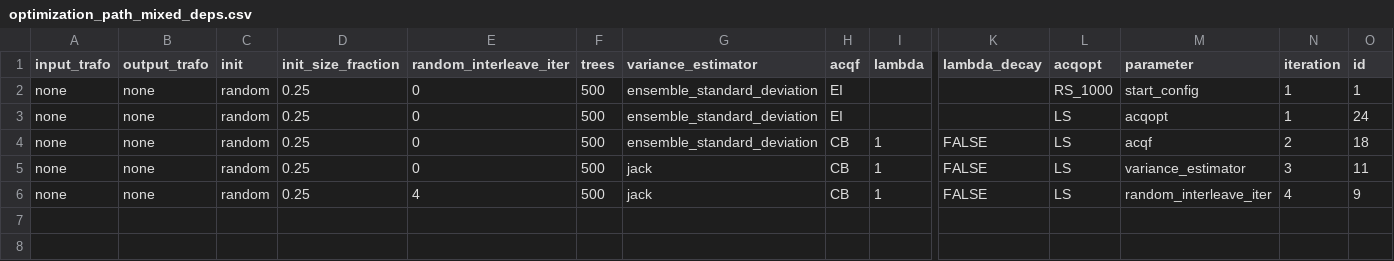
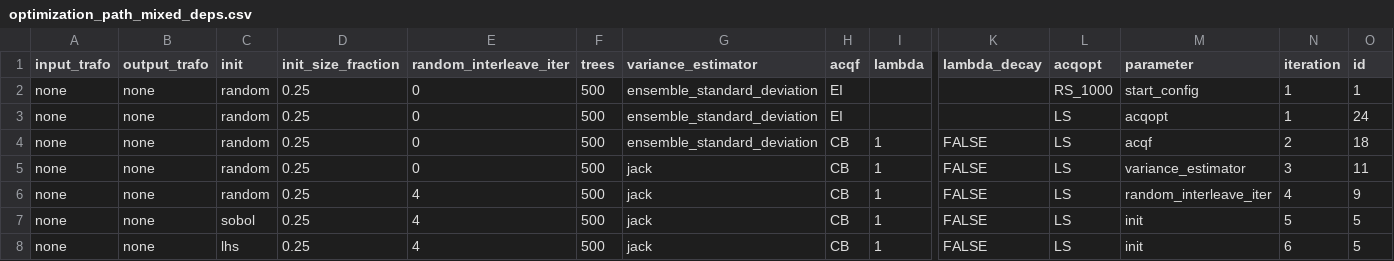
Before and after one commit to mlr-org/mbo_config, a CSV file: coordinate_descent/results/optimization_path_mixed_deps.csv, drawn as a sheet; only a part is shown, gaps mark what is left out; rows hold the shown columns only; the diff names each change by its address in the sheet, - before the commit and + after, or states it on an @@ line.

```diff
--- a/coordinate_descent/results/optimization_path_mixed_deps.csv
+++ b/coordinate_descent/results/optimization_path_mixed_deps.csv
+row 7: none | none | sobol | 0.25 | 4 | 500 | jack | CB | 1 | FALSE | LS | init | 5 | 5
+row 8: none | none | lhs | 0.25 | 4 | 500 | jack | CB | 1 | FALSE | LS | init | 6 | 5
```
Also changed, not shown: coordinate_descent/results/archive_mixed_deps.csv, 8 other files.
